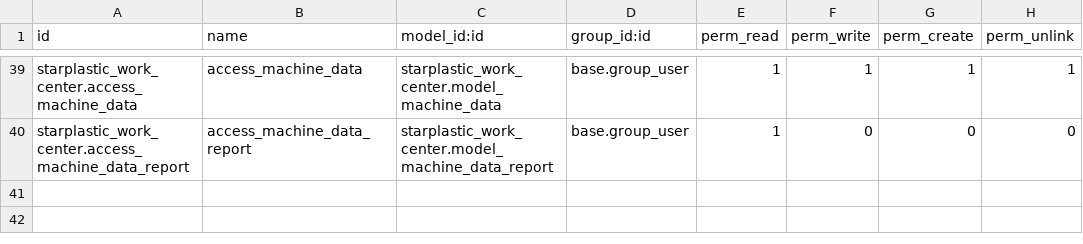
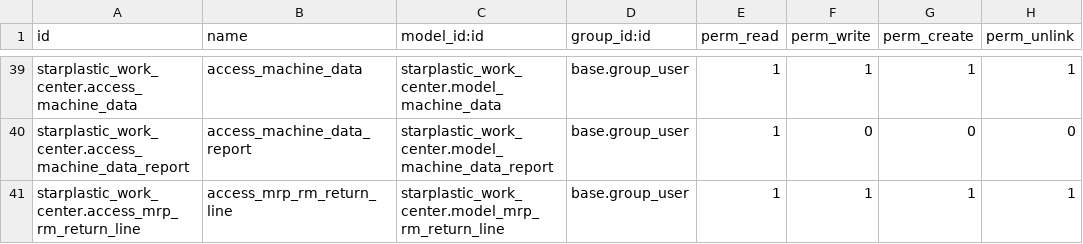
Before and after one commit to Kuldeep-softbay/starplasticindustries_staging, a CSV file: starplastic_work_center/security/ir.model.access.csv, drawn as a sheet; only a part is shown, gaps mark what is left out.

```diff
--- a/starplastic_work_center/security/ir.model.access.csv
+++ b/starplastic_work_center/security/ir.model.access.csv
@@ -40 +40,2 @@ starplastic_work_center.access_machine_data,access_machine_data,starplastic_work
 starplastic_work_center.access_machine_data_report,access_machine_data_report,starplastic_work_center.model_machine_data_report,base.group_user,1,0,0,0
+starplastic_work_center.access_mrp_rm_return_line,access_mrp_rm_return_line,starplastic_work_center.model_mrp_rm_return_line,base.group_user,1,1,1,1
```
Also changed, not shown: custom_report/security/ir.model.access.csv, 27 other files.
